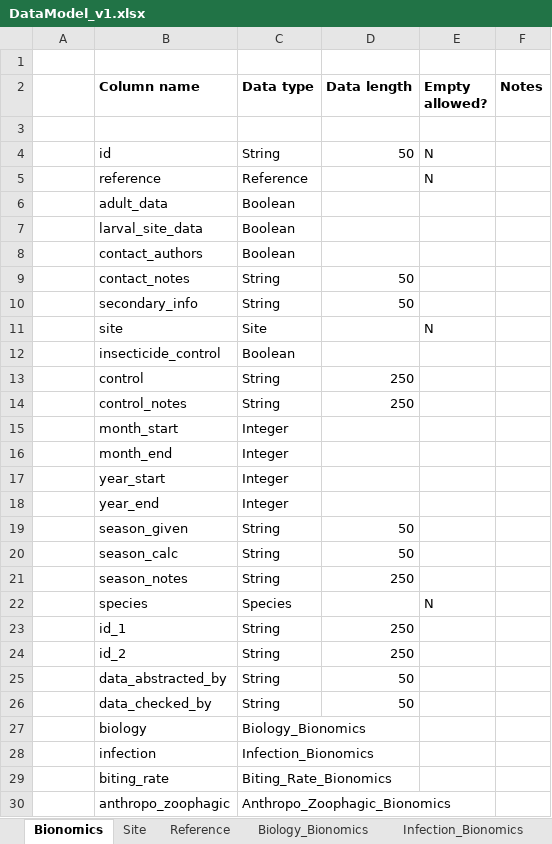
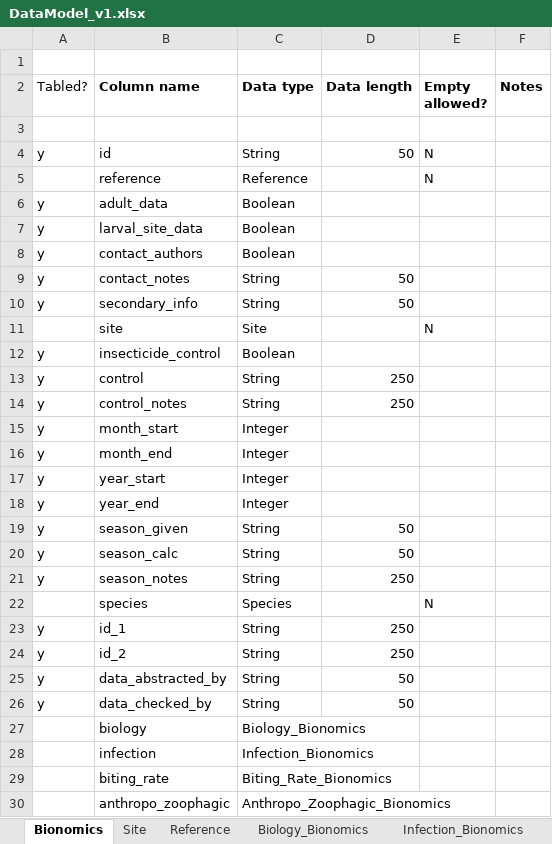
Before and after one commit to icipe-official/vectoratlas-software-code, an Excel workbook: src/Database/DataModel_v1.xlsx, sheet Bionomics, drawn as a sheet; only a part is shown; values as stored, in another font and other column widths than the file's, no borders; the diff names each change by its address in the sheet, - before the commit and + after, or states it on an @@ line.

Commit message:
Added migration for base bionomics type

```diff
--- a/src/Database/DataModel_v1.xlsx (sheet Bionomics)
+++ b/src/Database/DataModel_v1.xlsx (sheet Bionomics)
-A2: (empty)
+A2: Tabled?
-A4 (Tabled?): (empty)
+A4 (Tabled?): y
-A6:A10 (Tabled?): (empty)
+A6:A10 (Tabled?): y
-A12:A21 (Tabled?): (empty)
+A12:A21 (Tabled?): y
-A23:A26 (Tabled?): (empty)
+A23:A26 (Tabled?): y
```
Also changed, not shown: 3 other files.
